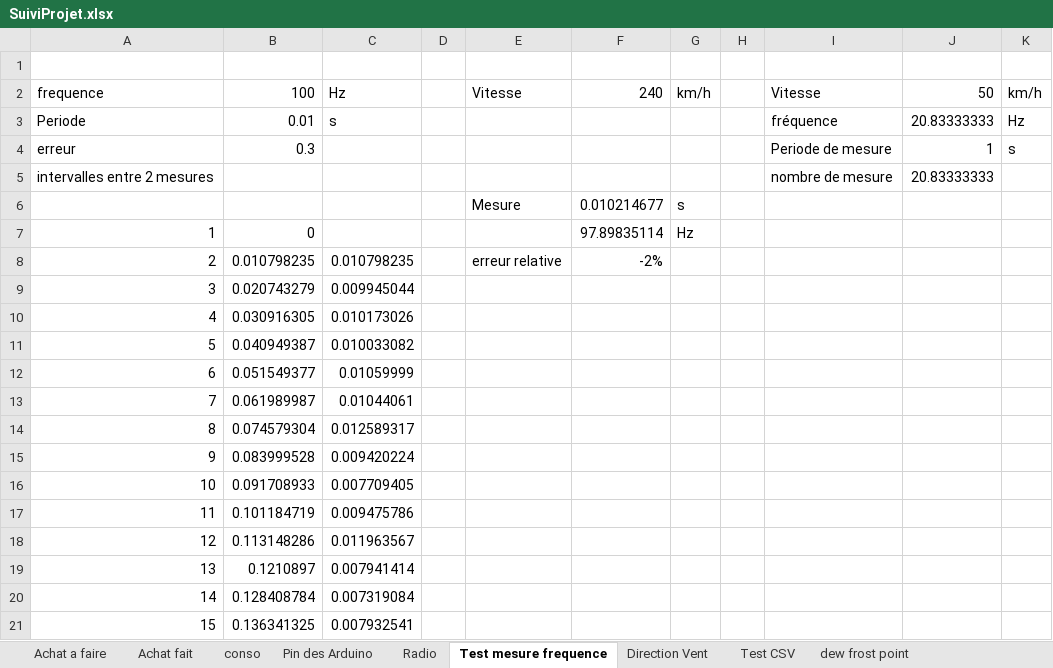
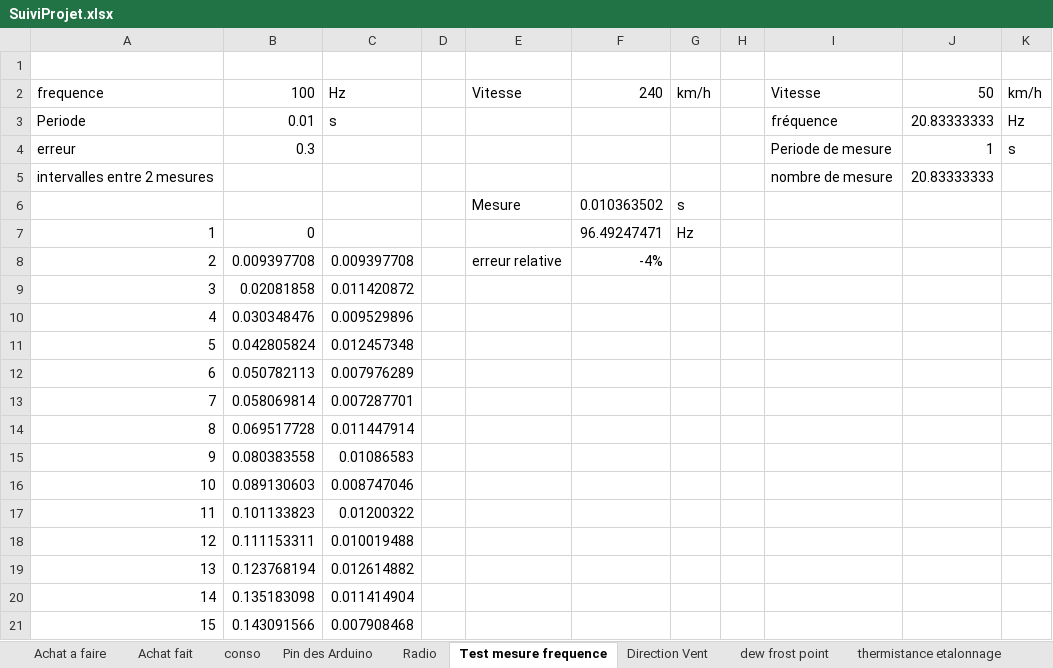
Before and after one commit to brice1401/StationMeteo, an Excel workbook: SuiviProjet.xlsx, sheet Test mesure frequence, drawn as a sheet; only a part is shown; values as stored, in another font and other column widths than the file's, no borders; the diff covers the shown part only; the diff names each change by its address in the sheet, - before the commit and + after, or states it on an @@ line.

```diff
--- a/SuiviProjet.xlsx (sheet Test mesure frequence)
+++ b/SuiviProjet.xlsx (sheet Test mesure frequence)
-sheet tab: Test CSV
+sheet tab: thermistance etalonnage
-F6: 0.010214677
+F6: 0.010363502
-F7: 97.89835114
+F7: 96.49247471
-B8: 0.010798235
+B8: 0.009397708
-C8: 0.010798235
+C8: 0.009397708
-F8: -2%
+F8: -4%
-B9: 0.020743279
+B9: 0.02081858
-C9: 0.009945044
+C9: 0.011420872
-B10: 0.030916305
+B10: 0.030348476
-C10: 0.010173026
+C10: 0.009529896
-B11: 0.040949387
+B11: 0.042805824
-C11: 0.010033082
+C11: 0.012457348
-B12: 0.051549377
+B12: 0.050782113
-C12: 0.01059999
+C12: 0.007976289
-B13: 0.061989987
+B13: 0.058069814
-C13: 0.01044061
+C13: 0.007287701
-B14: 0.074579304
+B14: 0.069517728
-C14: 0.012589317
+C14: 0.011447914
-B15: 0.083999528
+B15: 0.080383558
-C15: 0.009420224
+C15: 0.01086583
-B16: 0.091708933
+B16: 0.089130603
-C16: 0.007709405
+C16: 0.008747046
-B17: 0.101184719
+B17: 0.101133823
-C17: 0.009475786
+C17: 0.01200322
-B18: 0.113148286
+B18: 0.111153311
-C18: 0.011963567
+C18: 0.010019488
-B19: 0.1210897
+B19: 0.123768194
-C19: 0.007941414
+C19: 0.012614882
-B20: 0.128408784
+B20: 0.135183098
-C20: 0.007319084
+C20: 0.011414904
-B21: 0.136341325
+B21: 0.143091566
-C21: 0.007932541
+C21: 0.007908468
```
Also changed, not shown: 10 edited cells elsewhere in this sheet, sheet Pin des Arduino, sheet Radio, other sheet tabs, charts or pictures, 2 other files.
